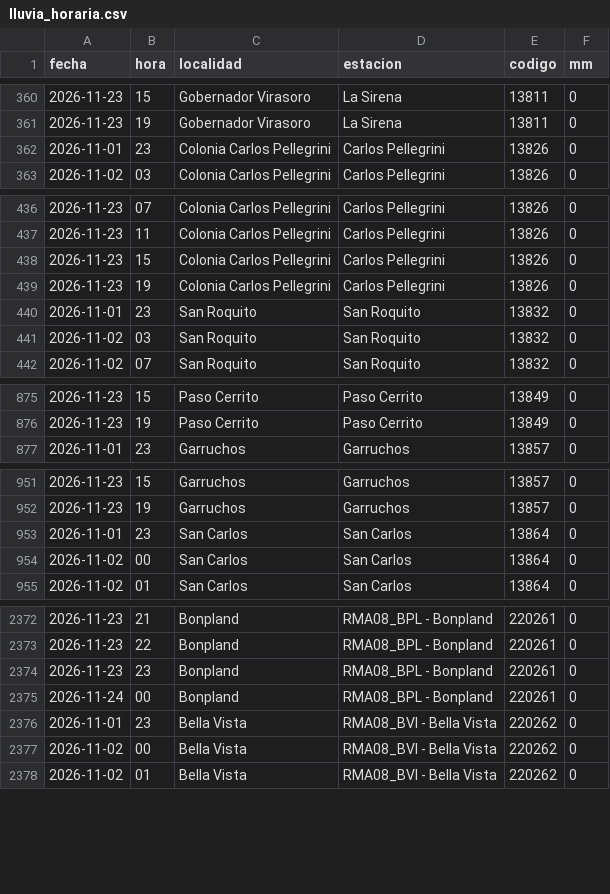
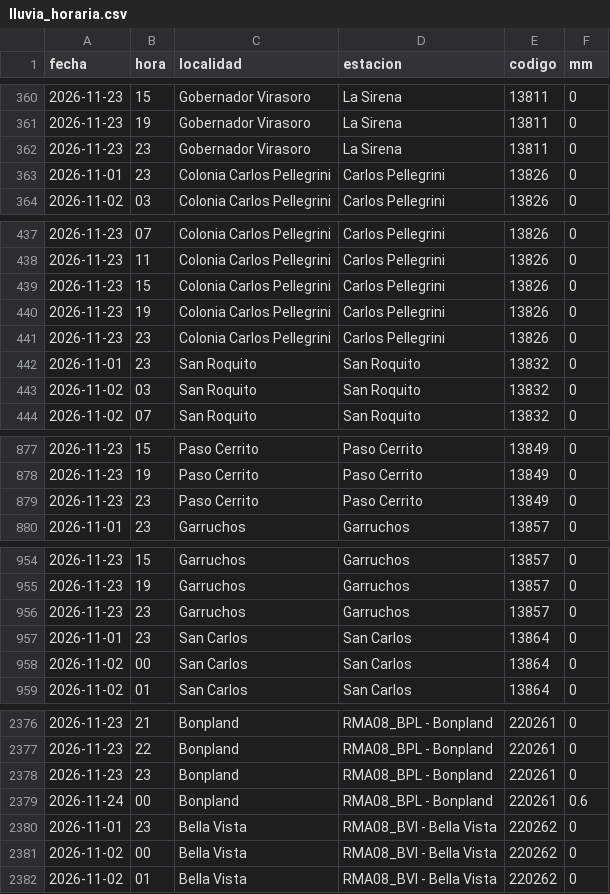
Before and after one commit to tablerocorrientes/tablerocorrientes.github.io, a CSV file: data/registro/lluvia_horaria.csv, drawn as a sheet; only a part is shown, gaps mark what is left out; the diff covers the shown part only.

Commit message:
Lluvia SNIH (automática): actualiza lluvia.json y obs.json, 24/11/2026 02:02 h

```diff
--- a/data/registro/lluvia_horaria.csv
+++ b/data/registro/lluvia_horaria.csv
@@ -361,2 +361,3 @@ fecha,hora,localidad,estacion,codigo,mm
 2026-11-23,19,Gobernador Virasoro,La Sirena,13811,0
+2026-11-23,23,Gobernador Virasoro,La Sirena,13811,0
 2026-11-01,23,Colonia Carlos Pellegrini,Carlos Pellegrini,13826,0
@@ -439,2 +440,3 @@ fecha,hora,localidad,estacion,codigo,mm
 2026-11-23,19,Colonia Carlos Pellegrini,Carlos Pellegrini,13826,0
+2026-11-23,23,Colonia Carlos Pellegrini,Carlos Pellegrini,13826,0
 2026-11-01,23,San Roquito,San Roquito,13832,0
@@ -876,2 +878,3 @@ fecha,hora,localidad,estacion,codigo,mm
 2026-11-23,19,Paso Cerrito,Paso Cerrito,13849,0
+2026-11-23,23,Paso Cerrito,Paso Cerrito,13849,0
 2026-11-01,23,Garruchos,Garruchos,13857,0
@@ -952,2 +955,3 @@ fecha,hora,localidad,estacion,codigo,mm
 2026-11-23,19,Garruchos,Garruchos,13857,0
+2026-11-23,23,Garruchos,Garruchos,13857,0
 2026-11-01,23,San Carlos,San Carlos,13864,0
@@ -2374,3 +2378,3 @@ fecha,hora,localidad,estacion,codigo,mm
 2026-11-23,23,Bonpland,RMA08_BPL - Bonpland,220261,0
-2026-11-24,00,Bonpland,RMA08_BPL - Bonpland,220261,0
+2026-11-24,00,Bonpland,RMA08_BPL - Bonpland,220261,0.6
 2026-11-01,23,Bella Vista,RMA08_BVI - Bella Vista,220262,0
```
Also changed, not shown: 1 edited cell elsewhere in this file, data/registro/resumen_diario_lluvia.csv, 4 other files.
